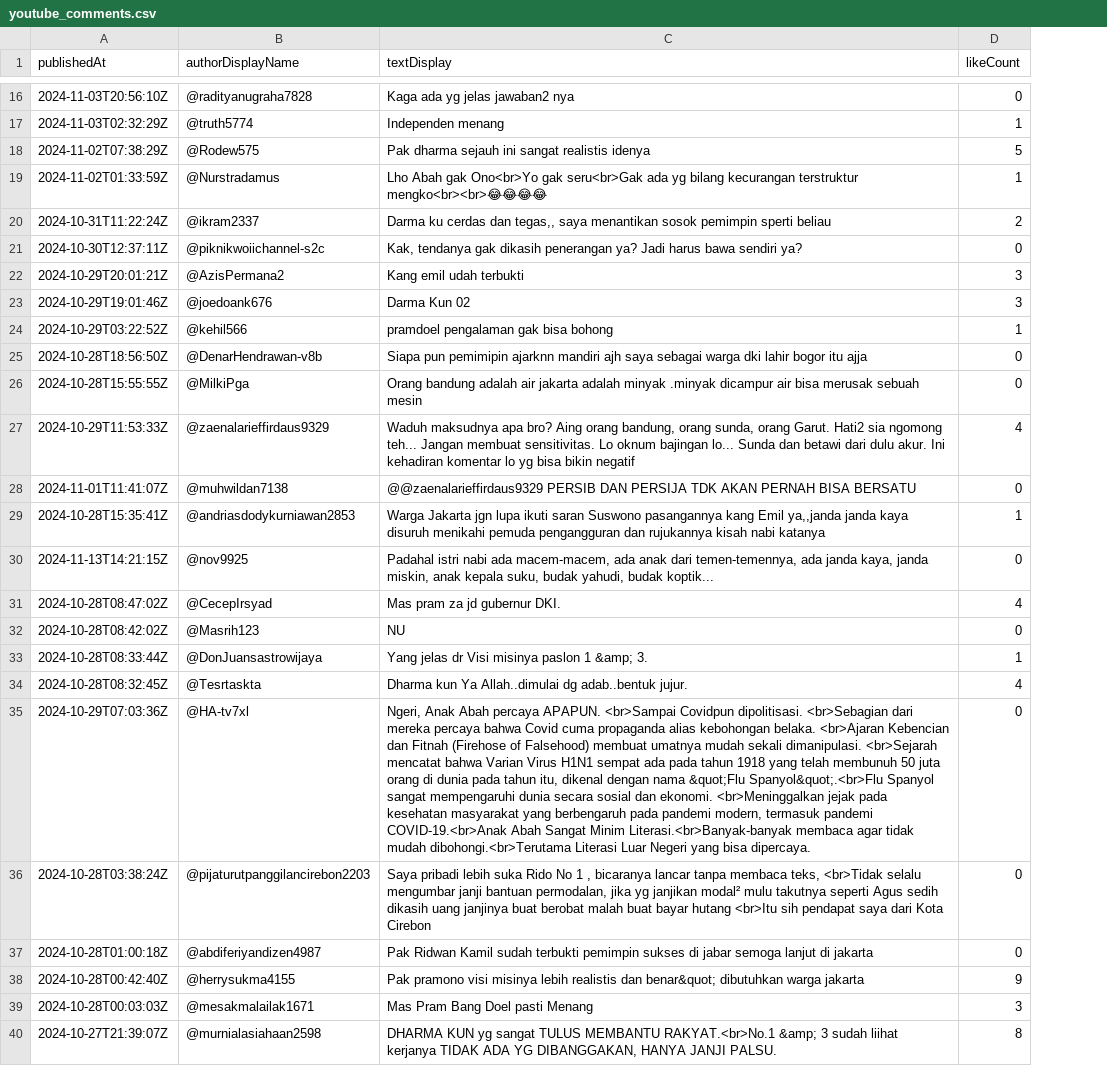
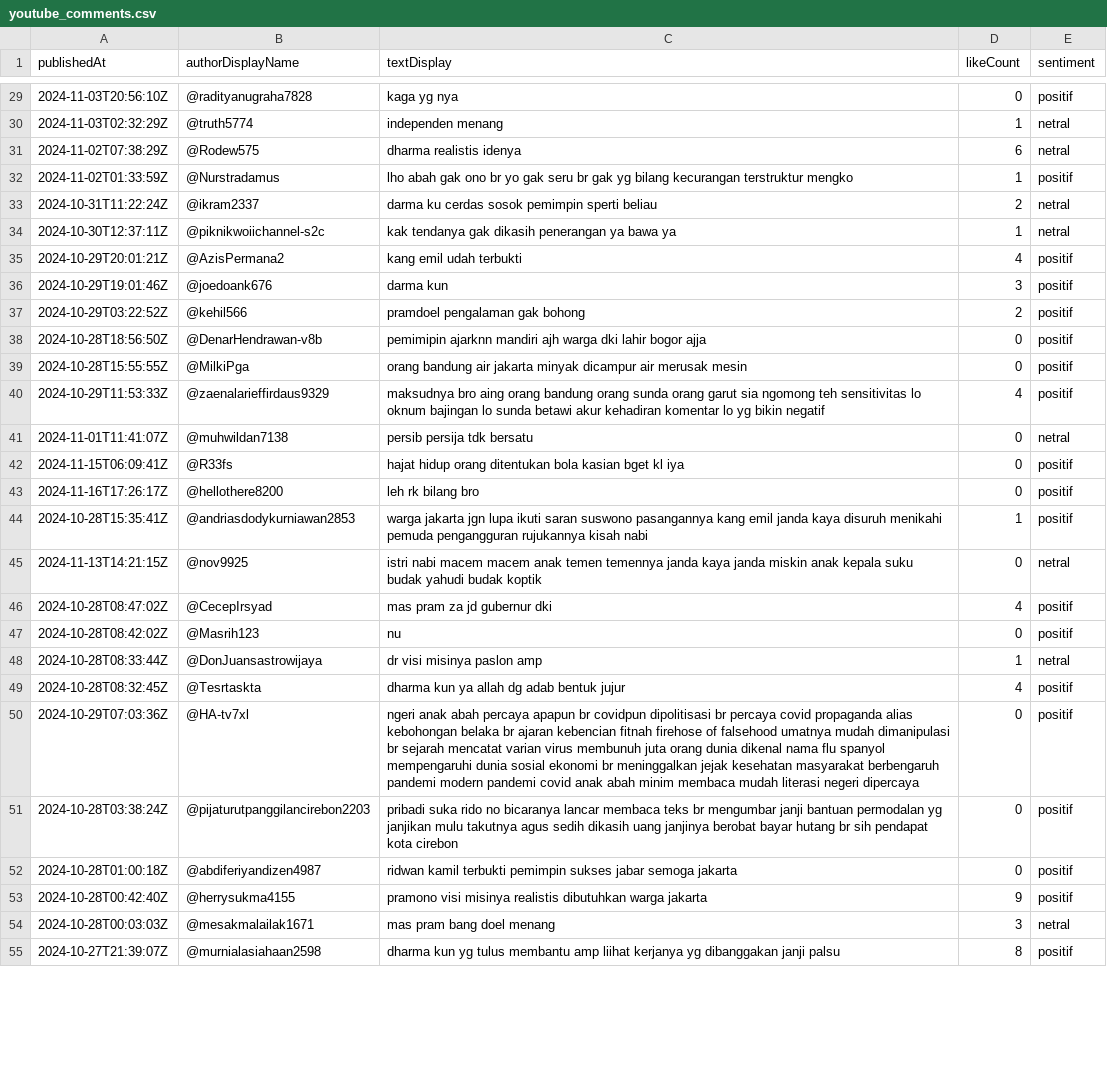
Before and after one commit to arifializevic/kuliah, a CSV file: Data Mining/Dataset/youtube_comments.csv, drawn as a sheet; only a part is shown, gaps mark what is left out; addresses are those after the commit; the diff covers the shown part only; the diff names each change by its address in the sheet, - before the commit and + after, or states it on an @@ line.

Commit message:
update crawling sentimen analisis

```diff
--- a/Data Mining/Dataset/youtube_comments.csv
+++ b/Data Mining/Dataset/youtube_comments.csv
+column E (sentiment), rows 29-41: positif | netral | netral | positif | netral | netral | positif | positif | positif | positif | positif | positif | netral; rows 44-55: positif | netral | positif | positif | netral | positif | positif | positif | positif | positif | netral | positif
-C29 (textDisplay): Kaga ada yg jelas jawaban2 nya
+C29 (textDisplay): kaga yg nya
-C30 (textDisplay): Independen menang
+C30 (textDisplay): independen menang
-C31 (textDisplay): Pak dharma sejauh ini sangat realistis idenya
+C31 (textDisplay): dharma realistis idenya
-D31 (likeCount): 5
+D31 (likeCount): 6
-C32 (textDisplay): Lho Abah gak Ono<br>Yo gak seru<br>Gak ada yg bilang kecurangan terstruktur mengko<br><br>😂😂😂😂
+C32 (textDisplay): lho abah gak ono br yo gak seru br gak yg bilang kecurangan terstruktur mengko
-C33 (textDisplay): Darma ku cerdas dan tegas,, saya menantikan sosok pemimpin…
+C33 (textDisplay): darma ku cerdas sosok pemimpin…
-C34 (textDisplay): Kak, tendanya gak dikasih penerangan ya? Jadi harus bawa sendiri ya?
+C34 (textDisplay): kak tendanya gak dikasih penerangan ya bawa ya
-D34 (likeCount): 0
+D34 (likeCount): 1
-C35 (textDisplay): Kang emil udah terbukti
+C35 (textDisplay): kang emil udah terbukti
-D35 (likeCount): 3
+D35 (likeCount): 4
-C36 (textDisplay): Darma Kun 02
+C36 (textDisplay): darma kun
-C37 (textDisplay): pramdoel pengalaman gak bisa bohong
+C37 (textDisplay): pramdoel pengalaman gak bohong
-D37 (likeCount): 1
+D37 (likeCount): 2
-C38 (textDisplay): Siapa pun pemimipin ajarknn mandiri ajh saya sebagai warga dki lahir bogor itu ajja
+C38 (textDisplay): pemimipin ajarknn mandiri ajh warga dki lahir bogor ajja
-C39 (textDisplay): Orang bandung adalah air jakarta adalah minyak .minyak dicampur air bisa merusak sebuah mesin
+C39 (textDisplay): orang bandung air jakarta minyak dicampur air merusak mesin
-C40 (textDisplay): Waduh maksudnya apa bro? Aing orang bandung, orang sunda, orang Garut. Hati2 sia ngomong teh... Jangan membuat sensitivitas. Lo oknum bajingan lo... Sunda dan betawi dari dulu akur. Ini kehadiran komentar lo yg bisa bikin negatif
+C40 (textDisplay): maksudnya bro aing orang bandung orang sunda orang garut sia ngomong teh sensitivitas lo oknum bajingan lo sunda betawi akur kehadiran komentar lo yg bikin negatif
-C41 (textDisplay): @@zaenalarieffirdaus9329 PERSIB DAN PERSIJA TDK AKAN PERNAH BISA BERSATU
+C41 (textDisplay): persib persija tdk bersatu
+row 42: 2024-11-15T06:09:41Z | @R33fs | hajat hidup orang ditentukan bola kasian bget kl iya | 0 | positif
+row 43: 2024-11-16T17:26:17Z | @hellothere8200 | leh rk bilang bro | 0 | positif
-C44 (textDisplay): Warga Jakarta jgn lupa ikuti saran Suswono pasangannya kang Emil ya,,janda janda kaya disuruh menikahi pemuda pengangguran dan rujukannya kisah nabi katanya
+C44 (textDisplay): warga jakarta jgn lupa ikuti saran suswono pasangannya kang emil janda kaya disuruh menikahi pemuda pengangguran rujukannya kisah nabi
-C45 (textDisplay): Padahal istri nabi ada macem-macem, ada anak dari temen-temennya, ada janda kaya, janda miskin, anak kepala suku, budak yahudi, budak koptik...
+C45 (textDisplay): istri nabi macem macem anak temen temennya janda kaya janda miskin anak kepala suku budak yahudi budak koptik
-C46 (textDisplay): Mas pram za jd gubernur DKI.
+C46 (textDisplay): mas pram za jd gubernur dki
-C47 (textDisplay): NU
+C47 (textDisplay): nu
-C48 (textDisplay): Yang jelas dr Visi misinya paslon 1 &amp; 3.
+C48 (textDisplay): dr visi misinya paslon amp
-C49 (textDisplay): Dharma kun Ya Allah..dimulai dg adab..bentuk jujur.
+C49 (textDisplay): dharma kun ya allah dg adab bentuk jujur
-C50 (textDisplay): Ngeri, Anak Abah percaya APAPUN. <br>Sampai Covidpun dipolitisasi. <br>Sebagian dari mereka percaya bahwa Covid cuma propaganda alias kebohongan belaka. <br>Ajaran Kebencian dan Fitnah (Firehose of Falsehood) membuat umatnya mudah sekali dimanipulasi. <br>Sejarah mencatat bahwa Varian Virus H1N1 sempat ada pada tahun 1918 yang telah membunuh 50 juta orang di dunia pada tahun itu, dikenal dengan nama &quot;Flu Spanyol&quot;.<br>Flu Spanyol sangat mempengaruhi dunia secara sosial dan ekonomi. <br>Meninggalkan jejak pada kesehatan masyarakat yang berbengaruh pada pandemi modern, termasuk pandemi COVID-19.<br>Anak Abah Sangat Minim Literasi.<br>Banyak-banyak membaca agar tidak mudah dibohongi.<br>Terutama Literasi Luar Negeri yang bisa dipercaya.
+C50 (textDisplay): ngeri anak abah percaya apapun br covidpun dipolitisasi br percaya covid propaganda alias kebohongan belaka br ajaran kebencian fitnah firehose of falsehood umatnya mudah dimanipulasi br sejarah mencatat varian virus membunuh juta orang dunia dikenal nama flu spanyol mempengaruhi dunia sosial ekonomi br meninggalkan jejak kesehatan masyarakat berbengaruh pandemi modern pandemi covid anak abah minim membaca mudah literasi negeri dipercaya
-C51 (textDisplay): Saya pribadi lebih suka Rido No 1 , bicaranya lancar tanpa membaca teks, <br>Tidak selalu mengumbar janji bantuan permodalan, jika yg janjikan modal² mulu takutnya seperti Agus sedih dikasih uang janjinya buat berobat malah buat bayar hutang <br>Itu sih pendapat saya dari Kota Cirebon
+C51 (textDisplay): pribadi suka rido no bicaranya lancar membaca teks br mengumbar janji bantuan permodalan yg janjikan mulu takutnya agus sedih dikasih uang janjinya berobat bayar hutang br sih pendapat kota cirebon
-C52 (textDisplay): Pak Ridwan Kamil sudah terbukti pemimpin sukses di jabar semoga lanjut di jakarta
+C52 (textDisplay): ridwan kamil terbukti pemimpin sukses jabar semoga jakarta
-C53 (textDisplay): Pak pramono visi misinya lebih realistis dan benar&quot; dibutuhkan warga…
+C53 (textDisplay): pramono visi misinya realistis dibutuhkan warga…
-C54 (textDisplay): Mas Pram Bang Doel pasti Menang
+C54 (textDisplay): mas pram bang doel menang
-C55 (textDisplay): DHARMA KUN yg sangat TULUS MEMBANTU RAKYAT.<br>No.1 &amp; 3 sudah liihat kerjanya TIDAK ADA YG DIBANGGAKAN, HANYA JANJI PALSU.
+C55 (textDisplay): dharma kun yg tulus membantu amp liihat kerjanya yg dibanggakan janji palsu
```
Also changed, not shown: 16 added rows and 30 edited cells elsewhere in this file, 4 other files.
